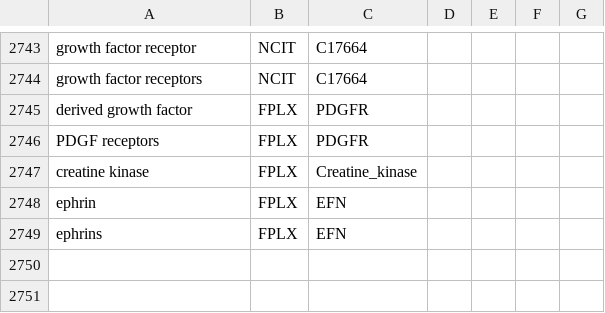
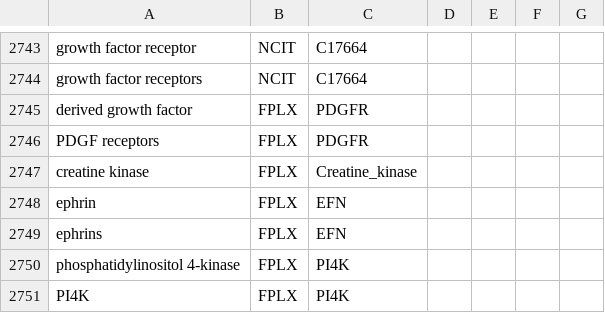
Before and after one commit to johnbachman/famplex, a CSV file: grounding_map.csv, drawn as a sheet; only a part is shown, gaps mark what is left out.

```diff
--- a/grounding_map.csv
+++ b/grounding_map.csv
@@ -2749 +2749,3 @@ ephrin,FPLX,EFN,,,,
 ephrins,FPLX,EFN,,,,
+phosphatidylinositol 4-kinase,FPLX,PI4K,,,,
+PI4K,FPLX,PI4K,,,,
```
Also changed, not shown: entities.csv, relations.csv.
